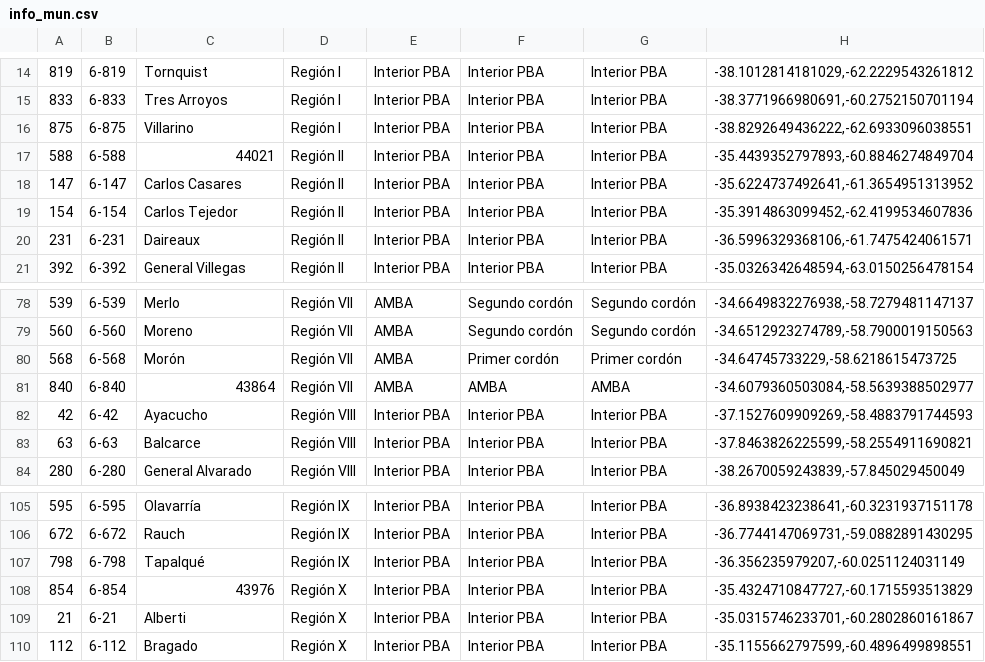
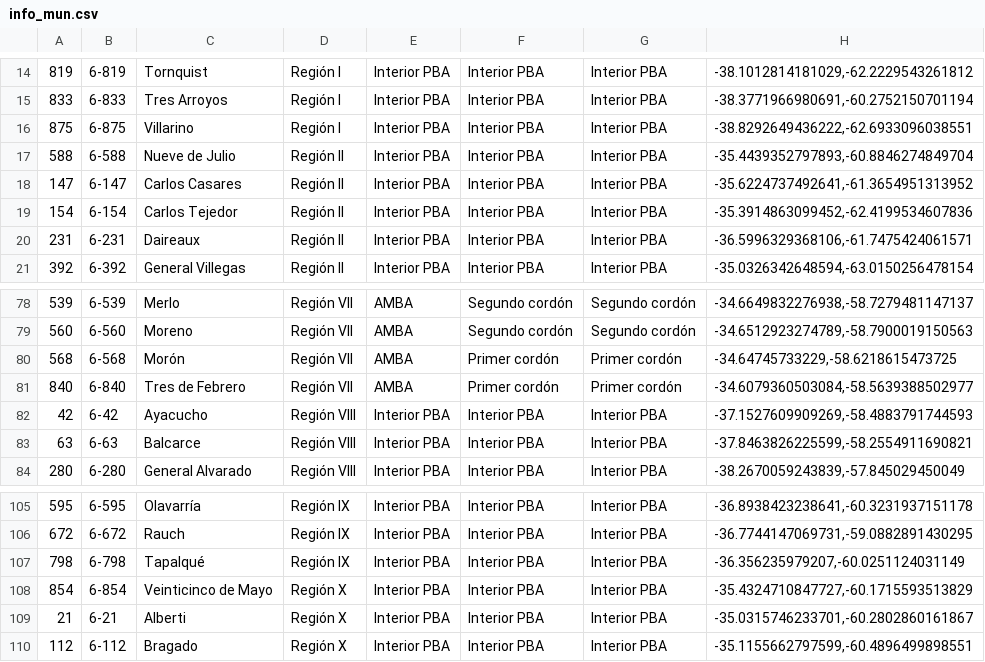
Before and after one commit to steciow/municipios_regiones_PBA, a CSV file: info_mun.csv, drawn as a sheet; only a part is shown, gaps mark what is left out; the diff names each change by its address in the sheet, - before the commit and + after, or states it on an @@ line.

Commit message:
Update info_mun.csv

```diff
--- a/info_mun.csv
+++ b/info_mun.csv
-C17: 44021
+C17: Nueve de Julio
-C81: 43864
+C81: Tres de Febrero
-F81: AMBA
+F81: Primer cordón
-G81: AMBA
+G81: Primer cordón
-C108: 43976
+C108: Veinticinco de Mayo
```
